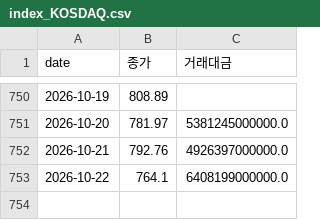
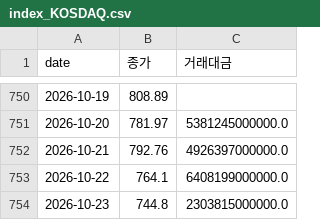
Before and after one commit to dobakinn-9/MKFlow, a CSV file: market-flow/data/kr/index_KOSDAQ.csv, drawn as a sheet; only a part is shown, gaps mark what is left out; the diff names each change by its address in the sheet, - before the commit and + after, or states it on an @@ line.

```diff
--- a/market-flow/data/kr/index_KOSDAQ.csv
+++ b/market-flow/data/kr/index_KOSDAQ.csv
+row 754: 2026-10-23 | 744.8 | 2303815000000.0
```
Also changed, not shown: market-flow/data/kr/flows_KOSDAQ.csv, market-flow/data/kr/flows_KOSPI.csv, 6 other files.
